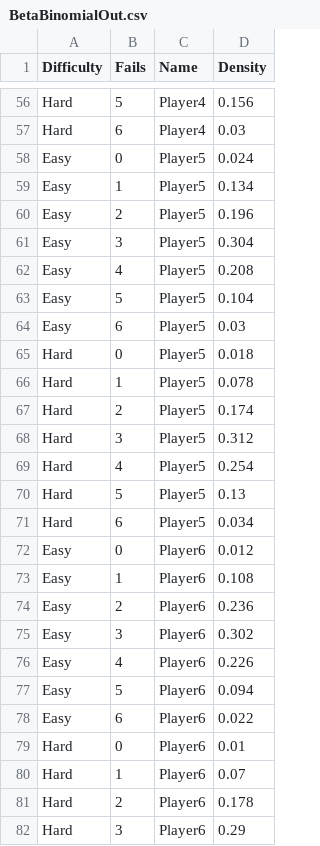
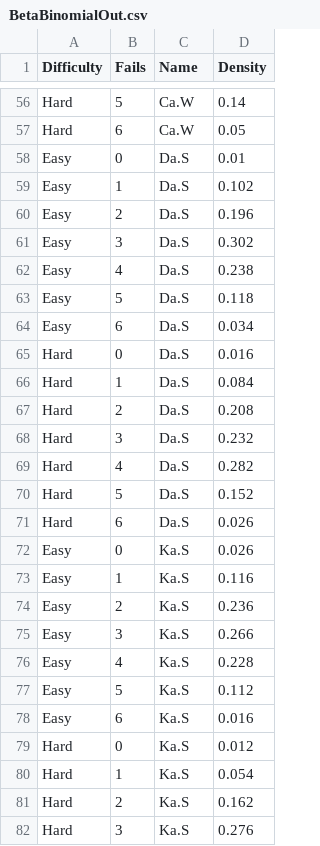
Before and after one commit to DJSherwood/wordle-app, a CSV file: BetaBinomialOut.csv, drawn as a sheet; only a part is shown, gaps mark what is left out; the diff covers the shown part only; the diff names each change by its address in the sheet, - before the commit and + after, or states it on an @@ line.

```diff
--- a/BetaBinomialOut.csv
+++ b/BetaBinomialOut.csv
-C56:C57 (Name): Player4
+C56:C57 (Name): Ca.W
-D56 (Density): 0.156
+D56 (Density): 0.14
-D57 (Density): 0.03
+D57 (Density): 0.05
-C58:C71 (Name): Player5
+C58:C71 (Name): Da.S
-D58 (Density): 0.024
+D58 (Density): 0.01
-D59 (Density): 0.134
+D59 (Density): 0.102
-D61 (Density): 0.304
+D61 (Density): 0.302
-D62 (Density): 0.208
+D62 (Density): 0.238
-D63 (Density): 0.104
+D63 (Density): 0.118
-D64 (Density): 0.03
+D64 (Density): 0.034
-D65 (Density): 0.018
+D65 (Density): 0.016
-D66 (Density): 0.078
+D66 (Density): 0.084
-D67 (Density): 0.174
+D67 (Density): 0.208
-D68 (Density): 0.312
+D68 (Density): 0.232
-D69 (Density): 0.254
+D69 (Density): 0.282
-D70 (Density): 0.13
+D70 (Density): 0.152
-D71 (Density): 0.034
+D71 (Density): 0.026
-C72:C82 (Name): Player6
+C72:C82 (Name): Ka.S
-D72 (Density): 0.012
+D72 (Density): 0.026
-D73 (Density): 0.108
+D73 (Density): 0.116
-D75 (Density): 0.302
+D75 (Density): 0.266
-D76 (Density): 0.226
+D76 (Density): 0.228
-D77 (Density): 0.094
+D77 (Density): 0.112
-D78 (Density): 0.022
+D78 (Density): 0.016
-D79 (Density): 0.01
+D79 (Density): 0.012
-D80 (Density): 0.07
+D80 (Density): 0.054
-D81 (Density): 0.178
+D81 (Density): 0.162
-D82 (Density): 0.29
+D82 (Density): 0.276
```
Also changed, not shown: 112 edited cells elsewhere in this file, auto_wordle_scores.csv, predictions.csv, 6 other files.
